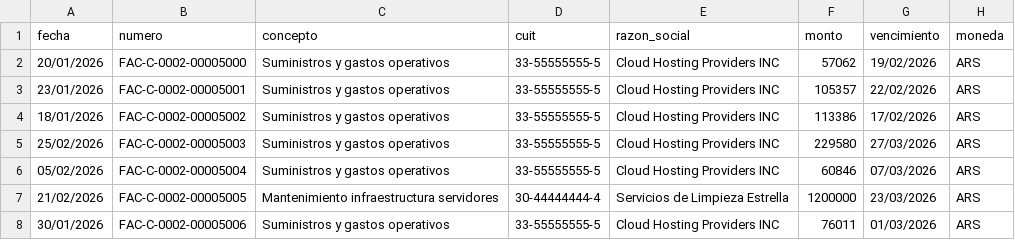
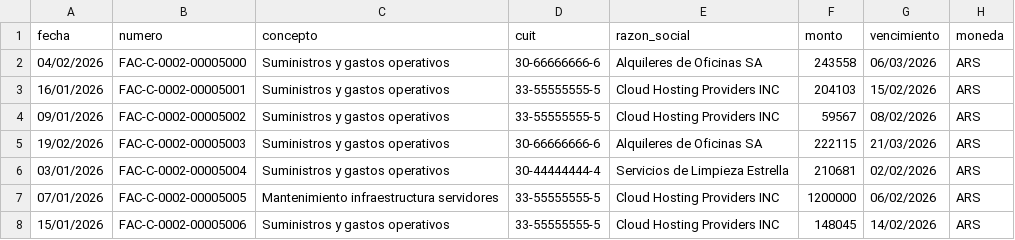
Before and after one commit to msaa911/BiFlow, a CSV file: test_data/compras_egresos.csv, drawn as a sheet; only a part is shown; the diff covers the shown part only.

```diff
--- a/test_data/compras_egresos.csv
+++ b/test_data/compras_egresos.csv
@@ -1,8 +1,8 @@
 fecha,numero,concepto,cuit,razon_social,monto,vencimiento,moneda
-20/01/2026,FAC-C-0002-00005000,Suministros y gastos operativos,33-55555555-5,Cloud Hosting Providers INC,57062,19/02/2026,ARS
-23/01/2026,FAC-C-0002-00005001,Suministros y gastos operativos,33-55555555-5,Cloud Hosting Providers INC,105357,22/02/2026,ARS
-18/01/2026,FAC-C-0002-00005002,Suministros y gastos operativos,33-55555555-5,Cloud Hosting Providers INC,113386,17/02/2026,ARS
-25/02/2026,FAC-C-0002-00005003,Suministros y gastos operativos,33-55555555-5,Cloud Hosting Providers INC,229580,27/03/2026,ARS
-05/02/2026,FAC-C-0002-00005004,Suministros y gastos operativos,33-55555555-5,Cloud Hosting Providers INC,60846,07/03/2026,ARS
-21/02/2026,FAC-C-0002-00005005,Mantenimiento infraestructura servidores,30-44444444-4,Servicios de Limpieza Estrella,1200000,23/03/2026,ARS
-30/01/2026,FAC-C-0002-00005006,Suministros y gastos operativos,33-55555555-5,Cloud Hosting Providers INC,76011,01/03/2026,ARS
+04/02/2026,FAC-C-0002-00005000,Suministros y gastos operativos,30-66666666-6,Alquileres de Oficinas SA,243558,06/03/2026,ARS
+16/01/2026,FAC-C-0002-00005001,Suministros y gastos operativos,33-55555555-5,Cloud Hosting Providers INC,204103,15/02/2026,ARS
+09/01/2026,FAC-C-0002-00005002,Suministros y gastos operativos,33-55555555-5,Cloud Hosting Providers INC,59567,08/02/2026,ARS
+19/02/2026,FAC-C-0002-00005003,Suministros y gastos operativos,30-66666666-6,Alquileres de Oficinas SA,222115,21/03/2026,ARS
+03/01/2026,FAC-C-0002-00005004,Suministros y gastos operativos,30-44444444-4,Servicios de Limpieza Estrella,210681,02/02/2026,ARS
+07/01/2026,FAC-C-0002-00005005,Mantenimiento infraestructura servidores,33-55555555-5,Cloud Hosting Providers INC,1200000,06/02/2026,ARS
+15/01/2026,FAC-C-0002-00005006,Suministros y gastos operativos,33-55555555-5,Cloud Hosting Providers INC,148045,14/02/2026,ARS
```
Also changed, not shown: 53 edited cells elsewhere in this file, test_data/extracto_bancario_columnas.csv, test_data/ordenes_pago.csv, 3 other files.
